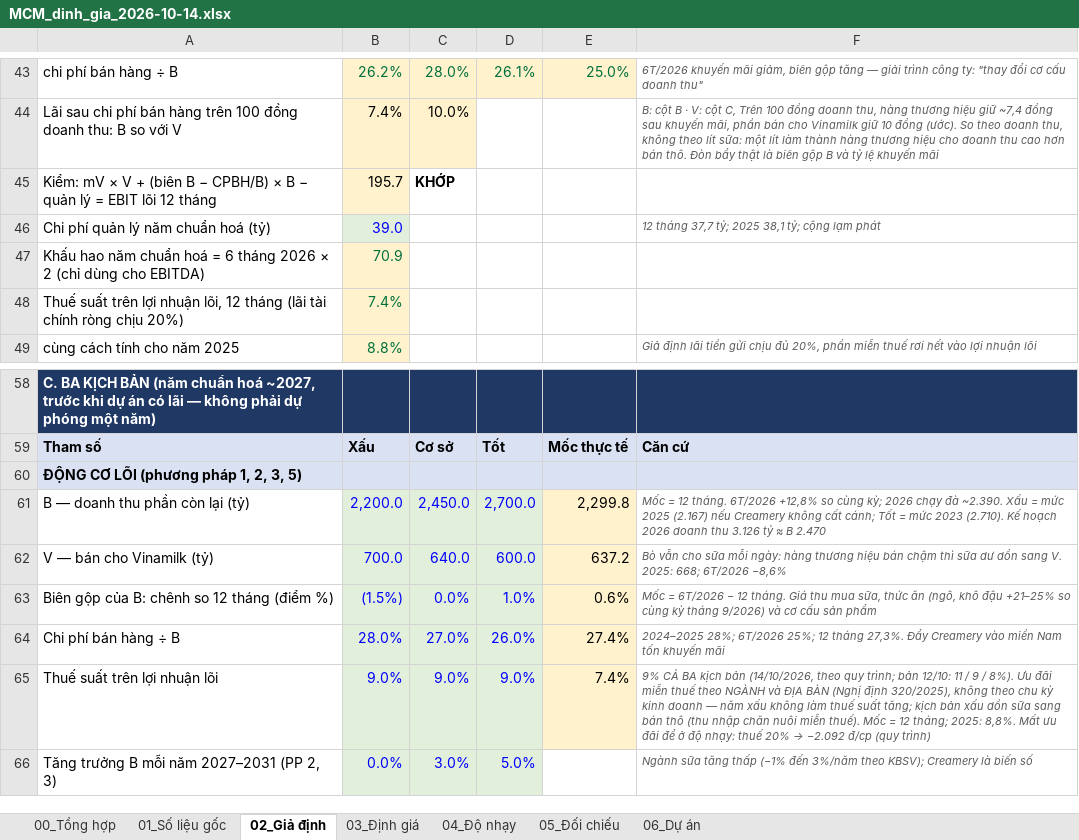
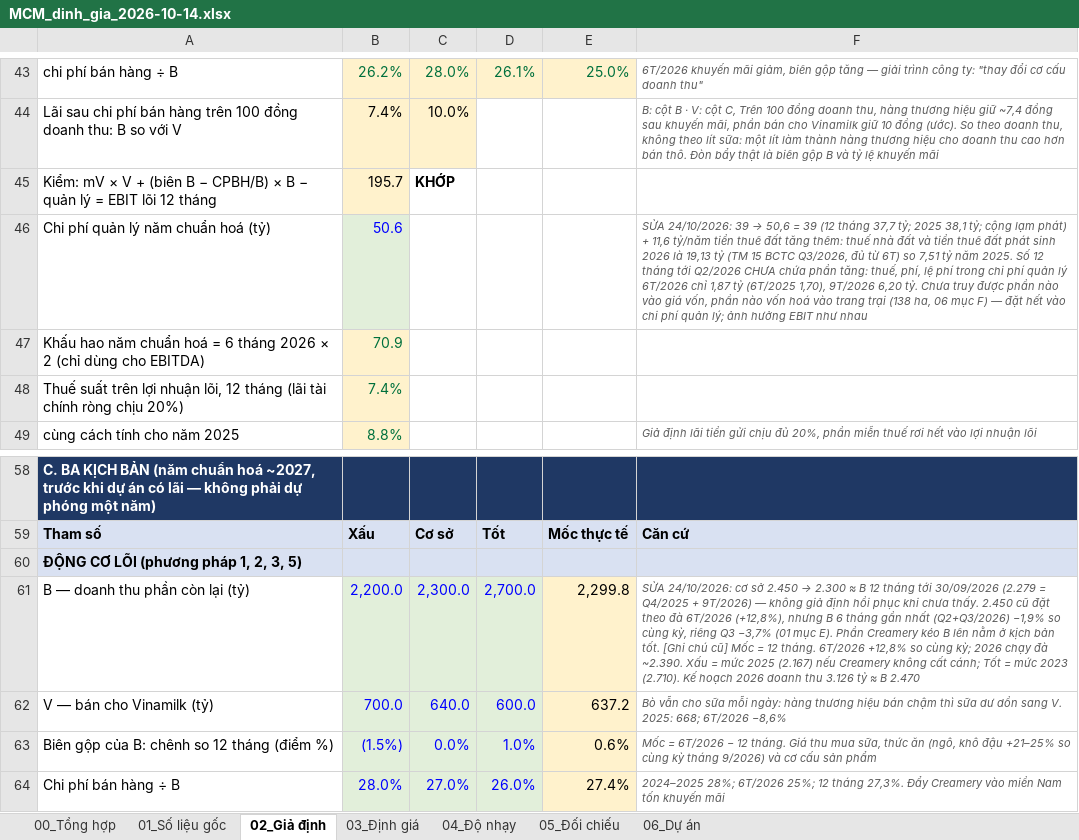
Before and after one commit to luanvd1704/fairlineresearch-landing, an Excel workbook: public/phan-tich/mcm/MCM_dinh_gia_2026-10-14.xlsx, sheet 02_Giả định, drawn as a sheet; only a part is shown, gaps mark what is left out; the shorter side is filled out with more unchanged rows; values as stored, in another font and other column widths than the file's, no borders; the diff names each change by its address in the sheet, - before the commit and + after, or states it on an @@ line.

```diff
--- a/public/phan-tich/mcm/MCM_dinh_gia_2026-10-14.xlsx (sheet 02_Giả định)
+++ b/public/phan-tich/mcm/MCM_dinh_gia_2026-10-14.xlsx (sheet 02_Giả định)
-B46: 39.0
+B46: 50.6
@@ F46: 12 tháng 37,7 tỷ; 2025 38,1 tỷ; cộng lạm phát → SỬA 24/10/2026: 39 → 50,6 = 39 (12 tháng 37,7 tỷ; 2025 38,1 tỷ; cộng lạm phát) + 11,6 tỷ/năm tiền thuê đất tăng thêm: thuế nhà đất và tiền thuê đất phát sinh 2026 là 19,13 tỷ (TM 15 BCTC Q3/2026, đủ từ 6T) so 7,51 tỷ năm 2025. Số 12 tháng tới Q2/2026 CHƯA chứa phần tăng: thuế, phí, lệ phí trong chi phí quản lý 6T/2026 chỉ 1,87 tỷ (6T/2025 1,70), 9T/2026 6,20 tỷ. Chưa truy được phần nào vào giá vốn, phần nào vốn hoá vào trang trại (138 ha, 06 mục F) — đặt hết vào chi phí quản lý; ảnh hưởng EBIT như nhau @@
-C61: 2,450.0
+C61: 2,300.0
@@ F61: Mốc =… → SỬA 24/10/2026: cơ sở 2.450 → 2.300 ≈ B 12 tháng tới 30/09/2026 (2.279 = Q4/2025 + 9T/2026) — không giả định hồi phục khi chưa thấy. 2.450 cũ đặt theo đà 6T/2026 (+12,8%), nhưng B 6 tháng gần nhất (Q2+Q3/2026) −1,9% so cùng kỳ, riêng Q3 −3,7% (01 mục E). Phần Creamery kéo B lên nằm ở kịch bản tốt. [Ghi chú cũ] Mốc =… @@
```
Also changed, not shown: sheet 03_Định giá, sheet 04_Độ nhạy, sheet 00_Tổng hợp, sheet 01_Số liệu gốc, sheet 05_Đối chiếu, sheet 06_Dự án, formulas that keep their value, charts or pictures, 4 other files.
